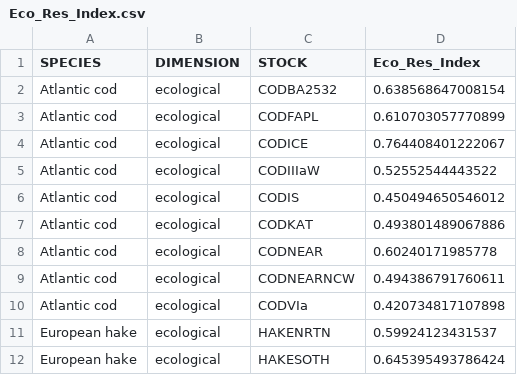
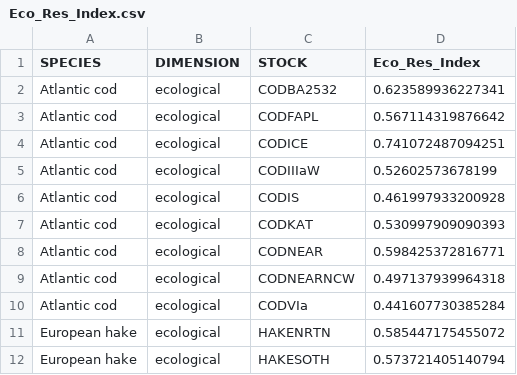
Before and after one commit to futureoceanslab/Fisheries-Resilience-Index, a CSV file: data/Eco_Res_Index.csv, drawn as a sheet.

```diff
--- a/data/Eco_Res_Index.csv
+++ b/data/Eco_Res_Index.csv
@@ -1,12 +1,12 @@
 "SPECIES","DIMENSION","STOCK","Eco_Res_Index"
-"Atlantic cod","ecological","CODBA2532",0.638568647008154
-"Atlantic cod","ecological","CODFAPL",0.610703057770899
-"Atlantic cod","ecological","CODICE",0.764408401222067
-"Atlantic cod","ecological","CODIIIaW",0.52552544443522
-"Atlantic cod","ecological","CODIS",0.450494650546012
-"Atlantic cod","ecological","CODKAT",0.493801489067886
-"Atlantic cod","ecological","CODNEAR",0.60240171985778
-"Atlantic cod","ecological","CODNEARNCW",0.494386791760611
-"Atlantic cod","ecological","CODVIa",0.420734817107898
-"European hake","ecological","HAKENRTN",0.59924123431537
-"European hake","ecological","HAKESOTH",0.645395493786424
+"Atlantic cod","ecological","CODBA2532",0.623589936227341
+"Atlantic cod","ecological","CODFAPL",0.567114319876642
+"Atlantic cod","ecological","CODICE",0.741072487094251
+"Atlantic cod","ecological","CODIIIaW",0.52602573678199
+"Atlantic cod","ecological","CODIS",0.461997933200928
+"Atlantic cod","ecological","CODKAT",0.530997909090393
+"Atlantic cod","ecological","CODNEAR",0.598425372816771
+"Atlantic cod","ecological","CODNEARNCW",0.497137939964318
+"Atlantic cod","ecological","CODVIa",0.441607730385284
+"European hake","ecological","HAKENRTN",0.585447175455072
+"European hake","ecological","HAKESOTH",0.573721405140794
```
Also changed, not shown: data/EcologicalRI_country.csv, data/ecological_factors_country.csv, 2 other files.
